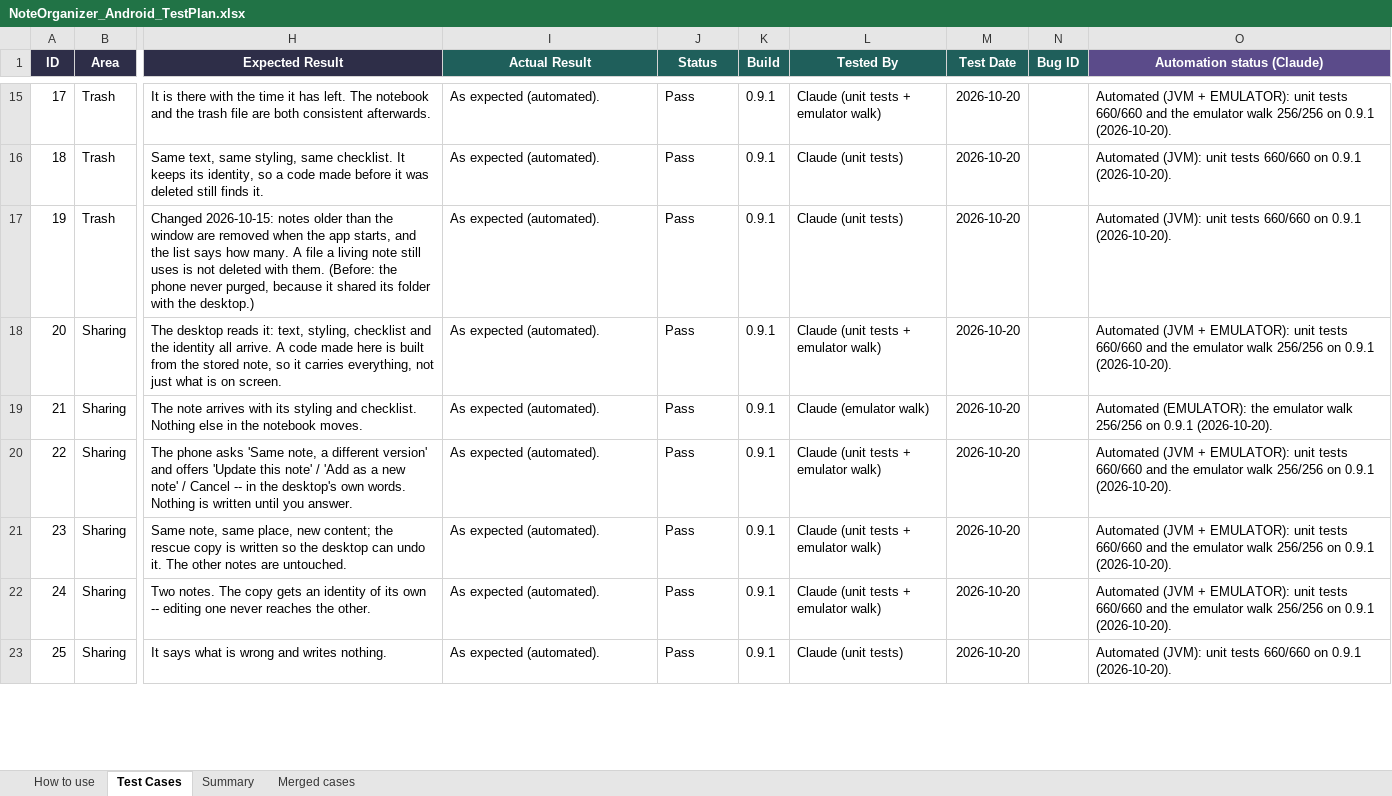
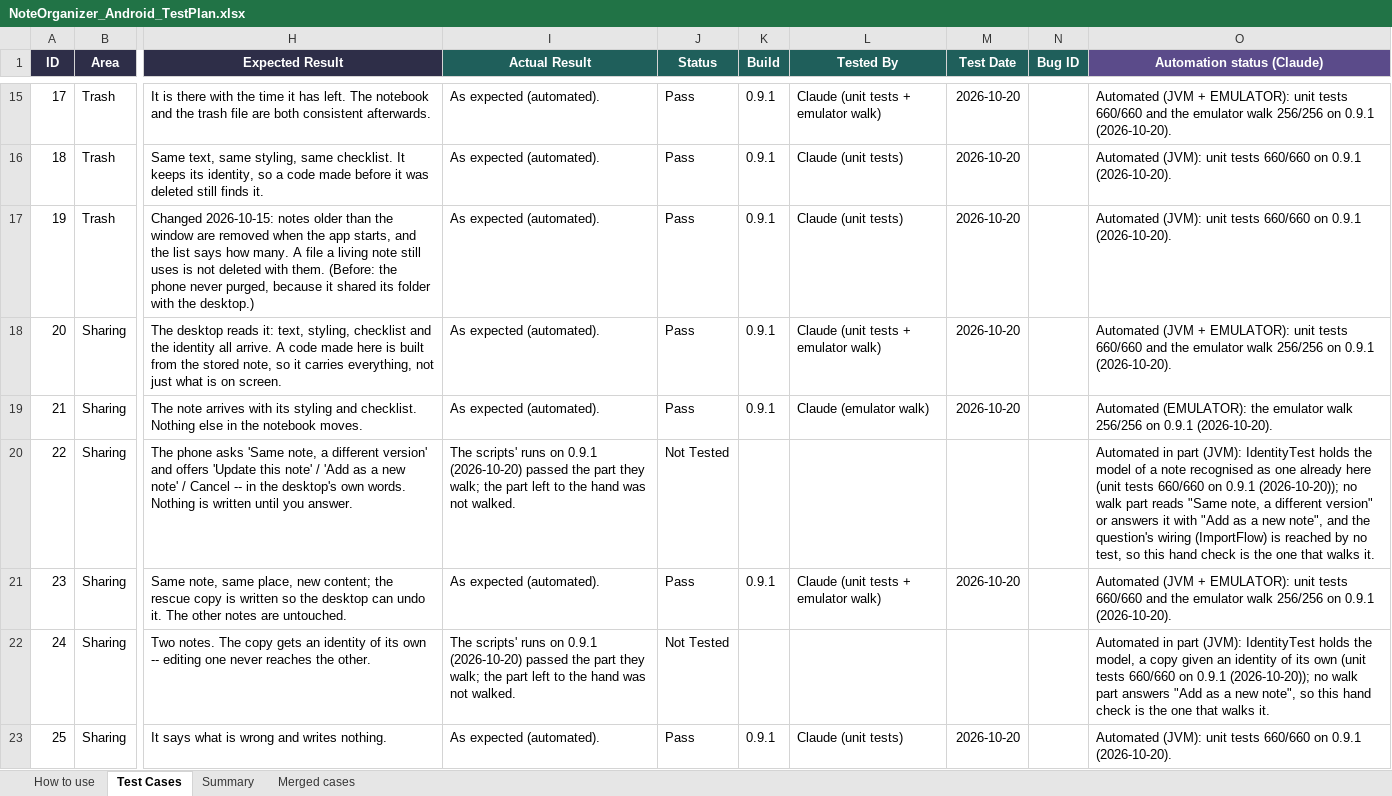
Before and after one commit to AlexandraMoldovan95/noteOrganizerForAndroid, an Excel workbook: qa/NoteOrganizer_Android_TestPlan.xlsx, sheet Test Cases, drawn as a sheet; only a part is shown, gaps mark what is left out; values as stored, in another font and other column widths than the file's, no borders; the diff covers the shown part only; the diff names each change by its address in the sheet, - before the commit and + after, or states it on an @@ line.

```diff
--- a/qa/NoteOrganizer_Android_TestPlan.xlsx (sheet Test Cases)
+++ b/qa/NoteOrganizer_Android_TestPlan.xlsx (sheet Test Cases)
-I20 (Actual Result): As expected (automated).
+I20 (Actual Result): The scripts' runs on 0.9.1 (2026-10-20) passed the part they walk; the part left to the hand was not walked.
-J20 (Status): Pass
+J20 (Status): Not Tested
-K20 (Build): 0.9.1
+K20 (Build): (empty)
-L20 (Tested By): Claude (unit tests + emulator walk)
+L20 (Tested By): (empty)
-M20 (Test Date): 2026-10-20
+M20 (Test Date): (empty)
-O20 (Automation status (Claude)): Automated (JVM + EMULATOR): unit tests 660/660 and the emulator walk 256/256 on 0.9.1 (2026-10-20).
+O20 (Automation status (Claude)): Automated in part (JVM): IdentityTest holds the model of a note recognised as one already here (unit tests 660/660 on 0.9.1 (2026-10-20)); no walk part reads "Same note, a different version" or answers it with "Add as a new note", and the question's wiring (ImportFlow) is reached by no test, so this hand check is the one that walks it.
-I22 (Actual Result): As expected (automated).
+I22 (Actual Result): The scripts' runs on 0.9.1 (2026-10-20) passed the part they walk; the part left to the hand was not walked.
-J22 (Status): Pass
+J22 (Status): Not Tested
-K22 (Build): 0.9.1
+K22 (Build): (empty)
-L22 (Tested By): Claude (unit tests + emulator walk)
+L22 (Tested By): (empty)
-M22 (Test Date): 2026-10-20
+M22 (Test Date): (empty)
-O22 (Automation status (Claude)): Automated (JVM + EMULATOR): unit tests 660/660 and the emulator walk 256/256 on 0.9.1 (2026-10-20).
+O22 (Automation status (Claude)): Automated in part (JVM): IdentityTest holds the model, a copy given an identity of its own (unit tests 660/660 on 0.9.1 (2026-10-20)); no walk part answers "Add as a new note", so this hand check is the one that walks it.
```
Also changed, not shown: 96 edited cells elsewhere in this sheet, sheet How to use, 4 other files.
